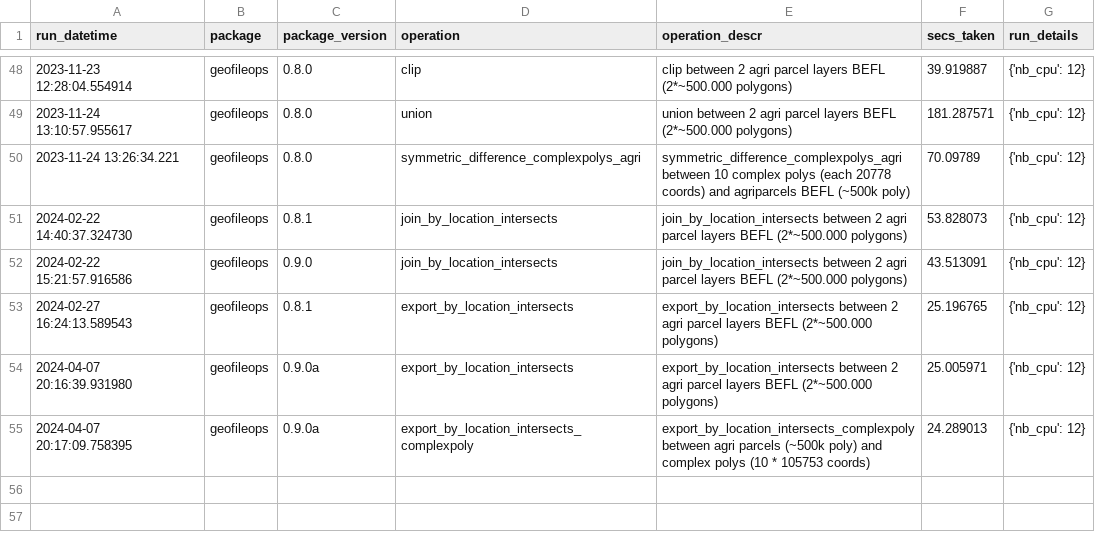
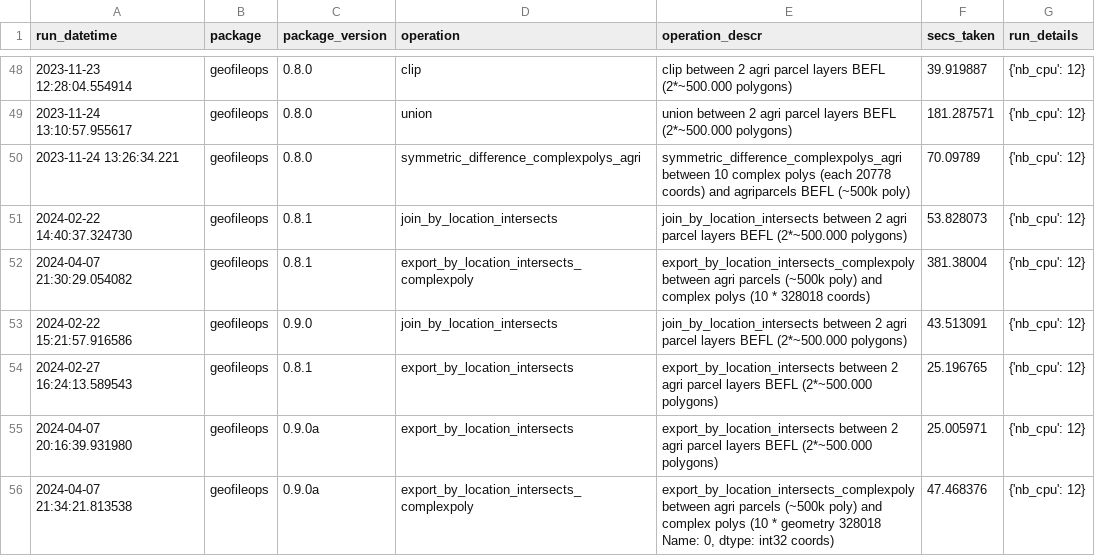
Before and after one commit to geofileops/geofileops, a CSV file: benchmark/results/benchmark_results.csv, drawn as a sheet; only a part is shown, gaps mark what is left out.

Commit message:
Update benchmarks with before and after + more complex complexpolys

```diff
--- a/benchmark/results/benchmark_results.csv
+++ b/benchmark/results/benchmark_results.csv
@@ -51,2 +51,3 @@ run_datetime,package,package_version,operation,operation_descr,secs_taken,run_de
 2024-02-22 14:40:37.324730,geofileops,0.8.1,join_by_location_intersects,join_by_location_intersects between 2 agri parcel layers BEFL (2*~500.000 polygons),53.828073,{'nb_cpu': 12}
+2024-04-07 21:30:29.054082,geofileops,0.8.1,export_by_location_intersects_complexpoly,export_by_location_intersects_complexpoly between agri parcels (~500k poly) and complex polys (10 * 328018 coords),381.38004,{'nb_cpu': 12}
 2024-02-22 15:21:57.916586,geofileops,0.9.0,join_by_location_intersects,join_by_location_intersects between 2 agri parcel layers BEFL (2*~500.000 polygons),43.513091,{'nb_cpu': 12}
@@ -54,2 +55,3 @@ run_datetime,package,package_version,operation,operation_descr,secs_taken,run_de
 2024-04-07 20:16:39.931980,geofileops,0.9.0a,export_by_location_intersects,export_by_location_intersects between 2 agri parcel layers BEFL (2*~500.000 polygons),25.005971,{'nb_cpu': 12}
-2024-04-07 20:17:09.758395,geofileops,0.9.0a,export_by_location_intersects_complexpoly,export_by_location_intersects_complexpoly between agri parcels (~500k poly) and complex polys (10 * 105753 coords),24.289013,{'nb_cpu': 12}
+2024-04-07 21:34:21.813538,geofileops,0.9.0a,export_by_location_intersects_complexpoly,"export_by_location_intersects_complexpoly between agri parcels (~500k poly) and complex polys (10 * geometry    328018
+Name: 0, dtype: int32 coords)",47.468376,{'nb_cpu': 12}
```
Also changed, not shown: 4 other files.
